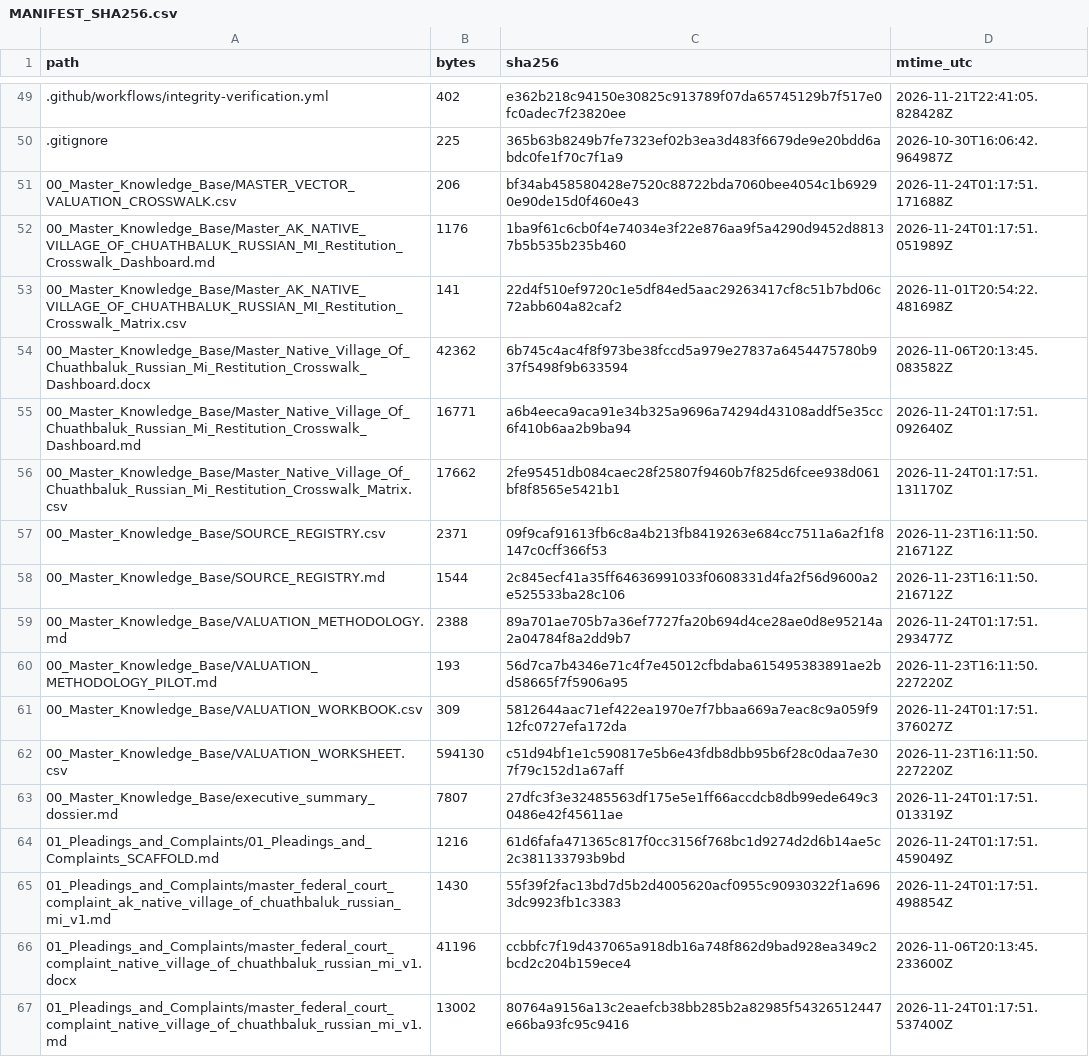
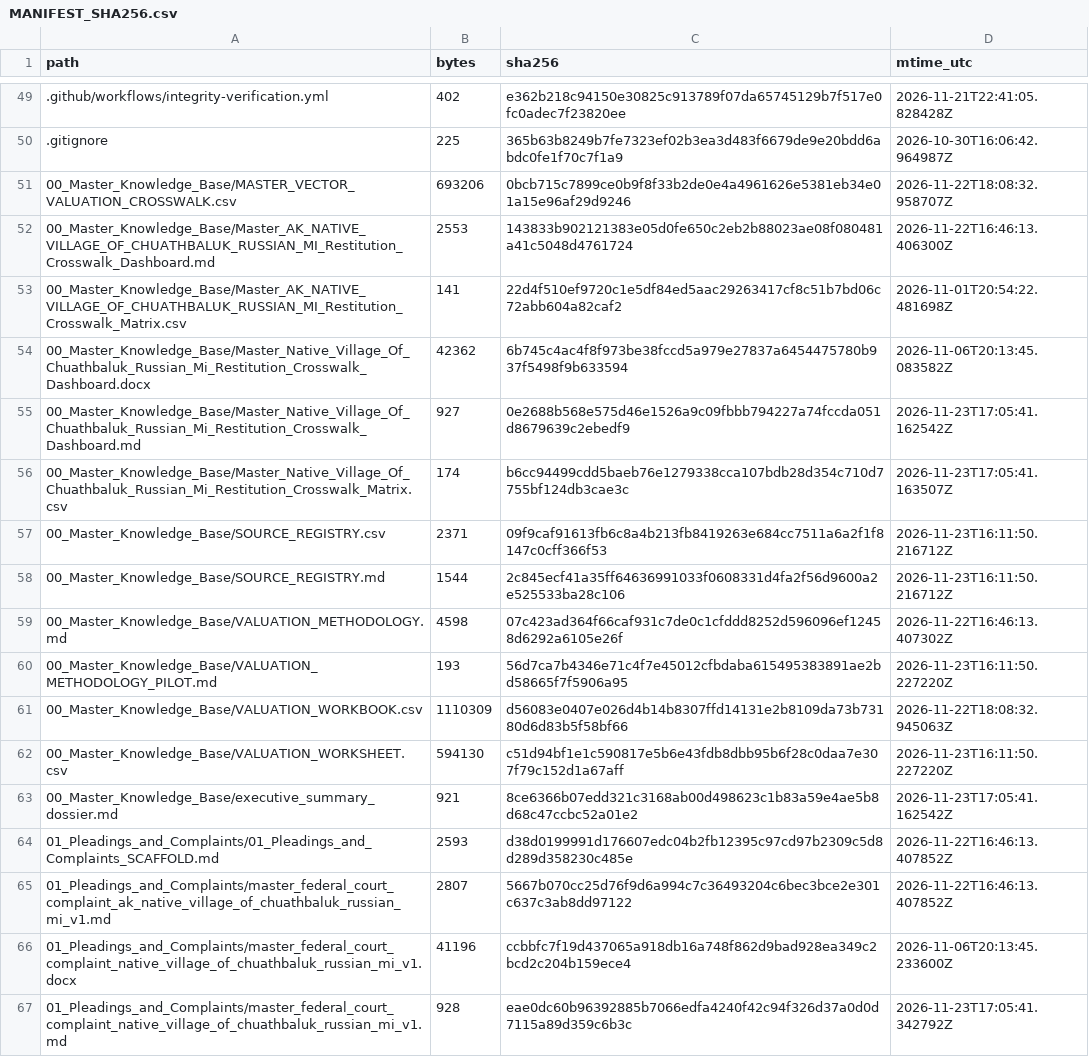
Before and after one commit to GlobalRestitutionAlliance/turtle-island-us-ak-native-village-of-chuathbaluk-russian-mi-master-litigation, a CSV file: 99_Archives_and_Manifests/MANIFEST_SHA256.csv, drawn as a sheet; only a part is shown, gaps mark what is left out; the diff covers the shown part only.

```diff
--- a/99_Archives_and_Manifests/MANIFEST_SHA256.csv
+++ b/99_Archives_and_Manifests/MANIFEST_SHA256.csv
@@ -50,18 +50,18 @@ path,bytes,sha256,mtime_utc
 .gitignore,225,365b63b8249b7fe7323ef02b3ea3d483f6679de9e20bdd6abdc0fe1f70c7f1a9,2026-10-30T16:06:42.964987Z
-00_Master_Knowledge_Base/MASTER_VECTOR_VALUATION_CROSSWALK.csv,206,bf34ab458580428e7520c88722bda7060bee4054c1b69290e90de15d0f460e43,2026-11-24T01:17:51.171688Z
-00_Master_Knowledge_Base/Master_AK_NATIVE_VILLAGE_OF_CHUATHBALUK_RUSSIAN_MI_Restitution_Crosswalk_Dashboard.md,1176,1ba9f61c6cb0f4e74034e3f22e876aa9f5a4290d9452d88137b5b535b235b460,2026-11-24T01:17:51.051989Z
+00_Master_Knowledge_Base/MASTER_VECTOR_VALUATION_CROSSWALK.csv,693206,0bcb715c7899ce0b9f8f33b2de0e4a4961626e5381eb34e01a15e96af29d9246,2026-11-22T18:08:32.958707Z
+00_Master_Knowledge_Base/Master_AK_NATIVE_VILLAGE_OF_CHUATHBALUK_RUSSIAN_MI_Restitution_Crosswalk_Dashboard.md,2553,143833b902121383e05d0fe650c2eb2b88023ae08f080481a41c5048d4761724,2026-11-22T16:46:13.406300Z
 00_Master_Knowledge_Base/Master_AK_NATIVE_VILLAGE_OF_CHUATHBALUK_RUSSIAN_MI_Restitution_Crosswalk_Matrix.csv,141,22d4f510ef9720c1e5df84ed5aac29263417cf8c51b7bd06c72abb604a82caf2,2026-11-01T20:54:22.481698Z
 00_Master_Knowledge_Base/Master_Native_Village_Of_Chuathbaluk_Russian_Mi_Restitution_Crosswalk_Dashboard.docx,42362,6b745c4ac4f8f973be38fccd5a979e27837a6454475780b937f5498f9b633594,2026-11-06T20:13:45.083582Z
-00_Master_Knowledge_Base/Master_Native_Village_Of_Chuathbaluk_Russian_Mi_Restitution_Crosswalk_Dashboard.md,16771,a6b4eeca9aca91e34b325a9696a74294d43108addf5e35cc6f410b6aa2b9ba94,2026-11-24T01:17:51.092640Z
-00_Master_Knowledge_Base/Master_Native_Village_Of_Chuathbaluk_Russian_Mi_Restitution_Crosswalk_Matrix.csv,17662,2fe95451db084caec28f25807f9460b7f825d6fcee938d061bf8f8565e5421b1,2026-11-24T01:17:51.131170Z
+00_Master_Knowledge_Base/Master_Native_Village_Of_Chuathbaluk_Russian_Mi_Restitution_Crosswalk_Dashboard.md,927,0e2688b568e575d46e1526a9c09fbbb794227a74fccda051d8679639c2ebedf9,2026-11-23T17:05:41.162542Z
+00_Master_Knowledge_Base/Master_Native_Village_Of_Chuathbaluk_Russian_Mi_Restitution_Crosswalk_Matrix.csv,174,b6cc94499cdd5baeb76e1279338cca107bdb28d354c710d7755bf124db3cae3c,2026-11-23T17:05:41.163507Z
 00_Master_Knowledge_Base/SOURCE_REGISTRY.csv,2371,09f9caf91613fb6c8a4b213fb8419263e684cc7511a6a2f1f8147c0cff366f53,2026-11-23T16:11:50.216712Z
 00_Master_Knowledge_Base/SOURCE_REGISTRY.md,1544,2c845ecf41a35ff64636991033f0608331d4fa2f56d9600a2e525533ba28c106,2026-11-23T16:11:50.216712Z
-00_Master_Knowledge_Base/VALUATION_METHODOLOGY.md,2388,89a701ae705b7a36ef7727fa20b694d4ce28ae0d8e95214a2a04784f8a2dd9b7,2026-11-24T01:17:51.293477Z
+00_Master_Knowledge_Base/VALUATION_METHODOLOGY.md,4598,07c423ad364f66caf931c7de0c1cfddd8252d596096ef12458d6292a6105e26f,2026-11-22T16:46:13.407302Z
 00_Master_Knowledge_Base/VALUATION_METHODOLOGY_PILOT.md,193,56d7ca7b4346e71c4f7e45012cfbdaba615495383891ae2bd58665f7f5906a95,2026-11-23T16:11:50.227220Z
-00_Master_Knowledge_Base/VALUATION_WORKBOOK.csv,309,5812644aac71ef422ea1970e7f7bbaa669a7eac8c9a059f912fc0727efa172da,2026-11-24T01:17:51.376027Z
+00_Master_Knowledge_Base/VALUATION_WORKBOOK.csv,1110309,d56083e0407e026d4b14b8307ffd14131e2b8109da73b73180d6d83b5f58bf66,2026-11-22T18:08:32.945063Z
 00_Master_Knowledge_Base/VALUATION_WORKSHEET.csv,594130,c51d94bf1e1c590817e5b6e43fdb8dbb95b6f28c0daa7e307f79c152d1a67aff,2026-11-23T16:11:50.227220Z
-00_Master_Knowledge_Base/executive_summary_dossier.md,7807,27dfc3f3e32485563df175e5e1ff66accdcb8db99ede649c30486e42f45611ae,2026-11-24T01:17:51.013319Z
-01_Pleadings_and_Complaints/01_Pleadings_and_Complaints_SCAFFOLD.md,1216,61d6fafa471365c817f0cc3156f768bc1d9274d2d6b14ae5c2c381133793b9bd,2026-11-24T01:17:51.459049Z
-01_Pleadings_and_Complaints/master_federal_court_complaint_ak_native_village_of_chuathbaluk_russian_mi_v1.md,1430,55f39f2fac13bd7d5b2d4005620acf0955c90930322f1a6963dc9923fb1c3383,2026-11-24T01:17:51.498854Z
+00_Master_Knowledge_Base/executive_summary_dossier.md,921,8ce6366b07edd321c3168ab00d498623c1b83a59e4ae5b8d68c47ccbc52a01e2,2026-11-23T17:05:41.162542Z
+01_Pleadings_and_Complaints/01_Pleadings_and_Complaints_SCAFFOLD.md,2593,d38d0199991d176607edc04b2fb12395c97cd97b2309c5d8d289d358230c485e,2026-11-22T16:46:13.407852Z
+01_Pleadings_and_Complaints/master_federal_court_complaint_ak_native_village_of_chuathbaluk_russian_mi_v1.md,2807,5667b070cc25d76f9d6a994c7c36493204c6bec3bce2e301c637c3ab8dd97122,2026-11-22T16:46:13.407852Z
 01_Pleadings_and_Complaints/master_federal_court_complaint_native_village_of_chuathbaluk_russian_mi_v1.docx,41196,ccbbfc7f19d437065a918db16a748f862d9bad928ea349c2bcd2c204b159ece4,2026-11-06T20:13:45.233600Z
-01_Pleadings_and_Complaints/master_federal_court_complaint_native_village_of_chuathbaluk_russian_mi_v1.md,13002,80764a9156a13c2eaefcb38bb285b2a82985f54326512447e66ba93fc95c9416,2026-11-24T01:17:51.537400Z
+01_Pleadings_and_Complaints/master_federal_court_complaint_native_village_of_chuathbaluk_russian_mi_v1.md,928,eae0dc60b96392885b7066edfa4240f42c94f326d37a0d0d7115a89d359c6b3c,2026-11-23T17:05:41.342792Z
```
Also changed, not shown: 86 edited cells elsewhere in this file, 39 other files.
